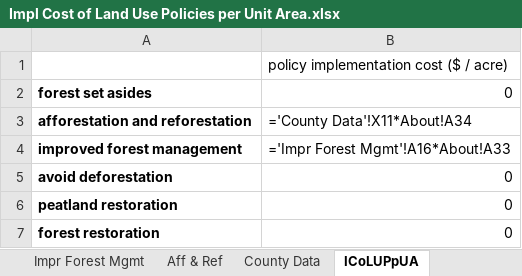
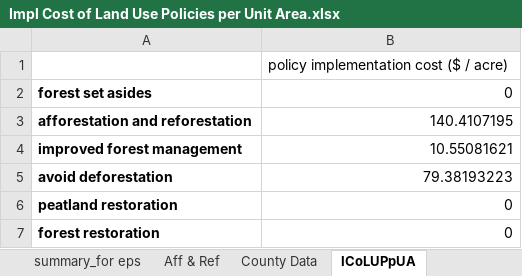
Before and after one commit to EnergyInnovation/eps-northcarolina, an Excel workbook: InputData/land/ICoLUPpUA/Impl Cost of Land Use Policies per Unit Area.xlsx, sheet ICoLUPpUA, drawn as a sheet; values as stored, in another font and other column widths than the file's, no borders; formulas without a stored value are shown as written; the diff names each change by its address in the sheet, - before the commit and + after, or states it on an @@ line.

```diff
--- a/InputData/land/ICoLUPpUA/Impl Cost of Land Use Policies per Unit Area.xlsx (sheet ICoLUPpUA)
+++ b/InputData/land/ICoLUPpUA/Impl Cost of Land Use Policies per Unit Area.xlsx (sheet ICoLUPpUA)
+sheet tab: summary_for eps
-B3: ='County Data'!X11*About!A34
+B3: 140.4107195
-B4: ='Impr Forest Mgmt'!A16*About!A33
+B4: 10.55081621
-B5: 0
+B5: 79.38193223
```
Also changed, not shown: sheet County Data, sheet About, sheet Impr Forest Mgmt, sheet Aff & Ref, other sheet tabs, InputData/elec/BDPbES/BAU Dispatch Priority by Elec Source.xlsx, InputData/indst/BIFUbC/BAU Industrial Fuel Use before CCS.xlsx, 38 other files.
